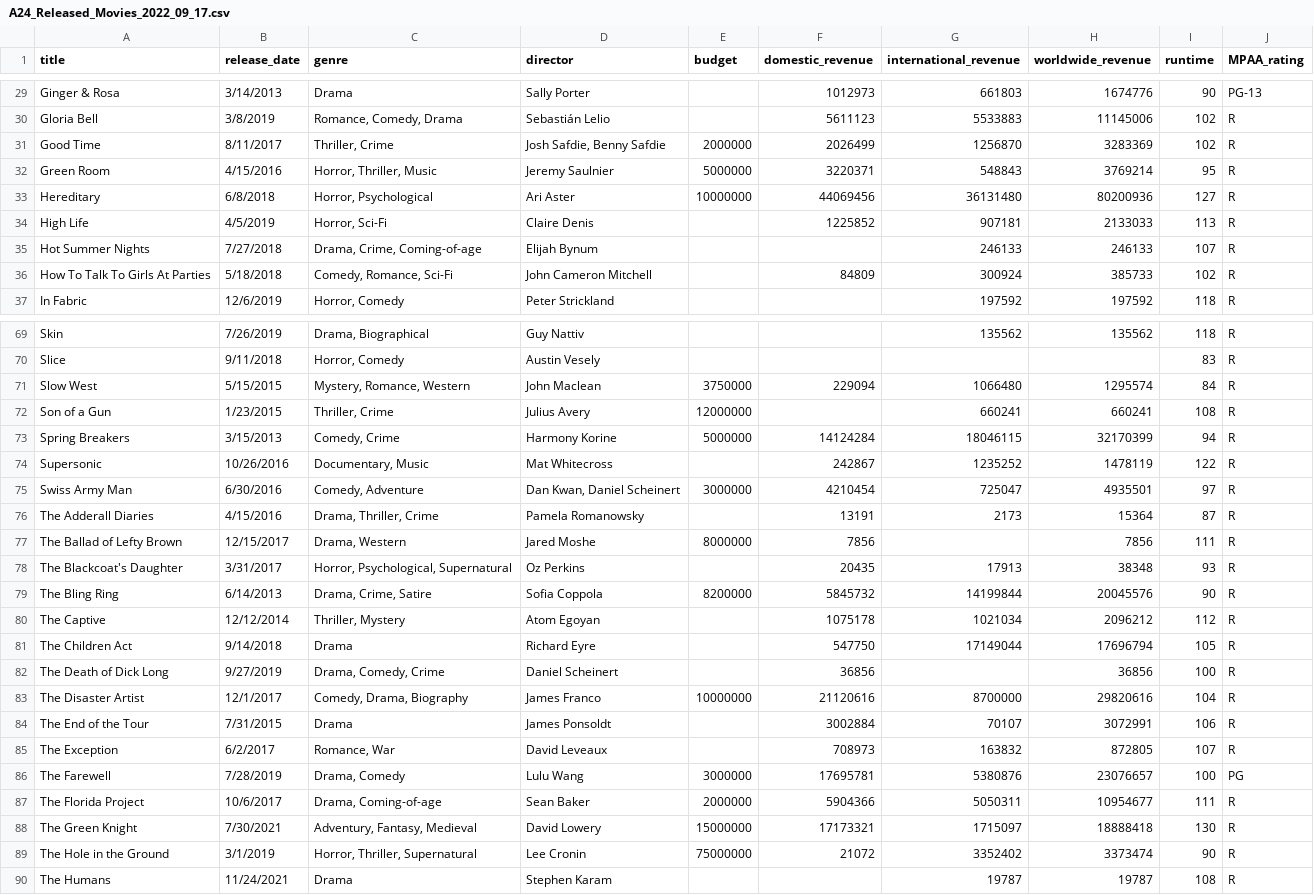
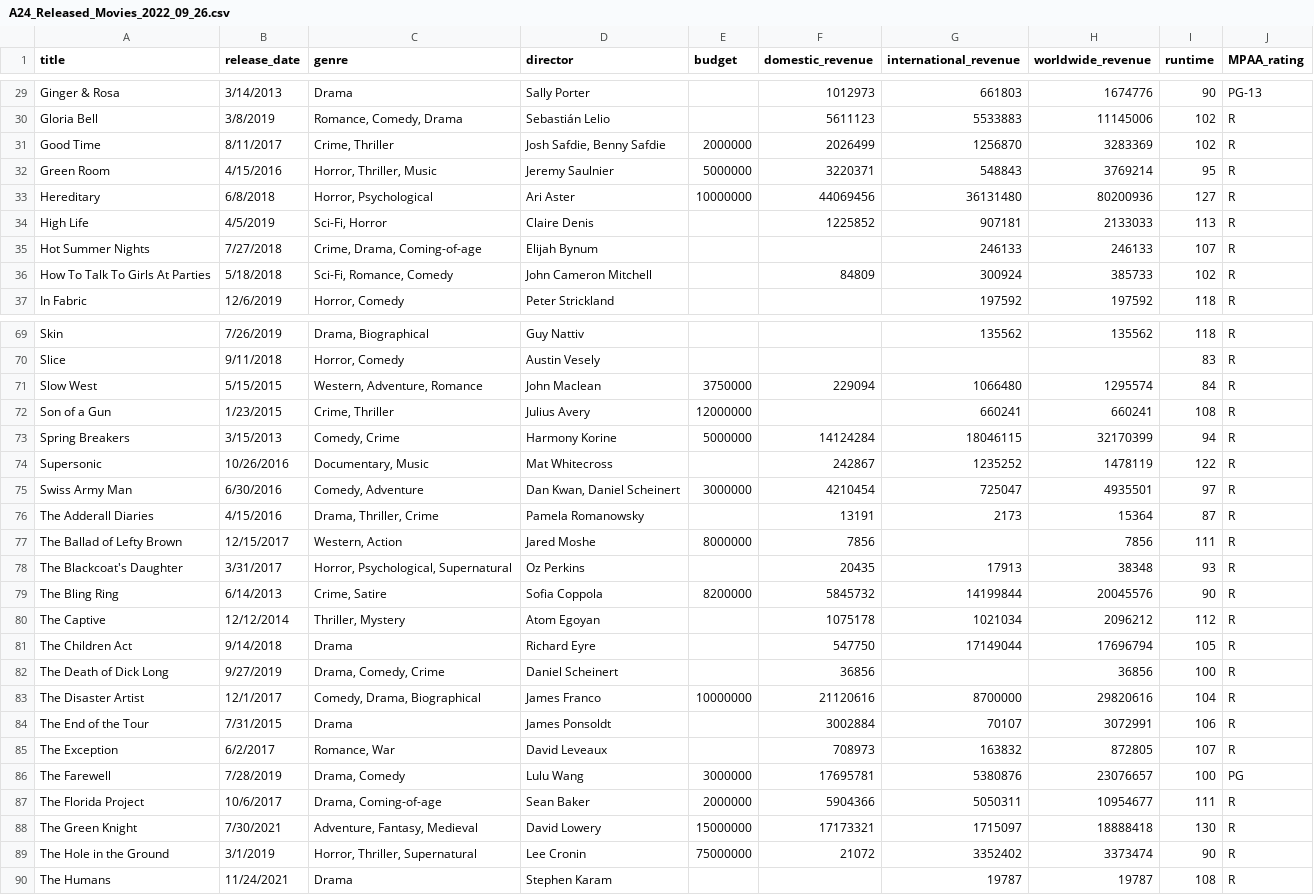
Before and after one commit to AlexPMorton/A24-Movies-EDA, a CSV file: A24 Released Movies/A24_Released_Movies_2022_09_26.csv (was A24 Released Movies/A24_Released_Movies_2022_09_17.csv), drawn as a sheet; only a part is shown, gaps mark what is left out; the diff covers the shown part only; the diff names each change by its address in the sheet, - before the commit and + after, or states it on an @@ line.

```diff
--- a/A24 Released Movies/A24_Released_Movies_2022_09_17.csv
+++ b/A24 Released Movies/A24_Released_Movies_2022_09_26.csv
-C31 (genre): Thriller, Crime
+C31 (genre): Crime, Thriller
-C34 (genre): Horror, Sci-Fi
+C34 (genre): Sci-Fi, Horror
-C35 (genre): Drama, Crime, Coming-of-age
+C35 (genre): Crime, Drama, Coming-of-age
-C36 (genre): Comedy, Romance, Sci-Fi
+C36 (genre): Sci-Fi, Romance, Comedy
-C71 (genre): Mystery, Romance, Western
+C71 (genre): Western, Adventure, Romance
-C72 (genre): Thriller, Crime
+C72 (genre): Crime, Thriller
-C77 (genre): Drama, Western
+C77 (genre): Western, Action
-C79 (genre): Drama, Crime, Satire
+C79 (genre): Crime, Satire
-C83 (genre): Comedy, Drama, Biography
+C83 (genre): Comedy, Drama, Biographical
-C88 (genre): Adventury, Fantasy, Medieval
+C88 (genre): Adventure, Fantasy, Medieval
```
Also changed, not shown: 1 moved row and 32 edited cells elsewhere in this file, A24 Oscars/a24_released_movies_and_oscars.csv, 5 other files.
